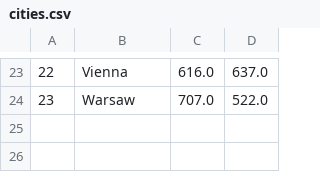
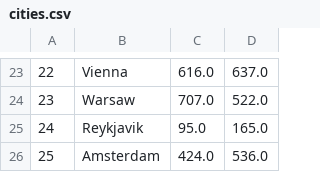
Before and after one commit to thomasnield/traveling_salesman_demo, a CSV file: src/main/resources/cities.csv, drawn as a sheet; only a part is shown, gaps mark what is left out.

```diff
--- a/src/main/resources/cities.csv
+++ b/src/main/resources/cities.csv
@@ -24 +24,3 @@
 23,Warsaw,707.0,522.0
+24,Reykjavik,95.0,165.0
+25,Amsterdam,424.0,536.0
```
Also changed, not shown: src/main/resources/distances.csv, 1 other file.
